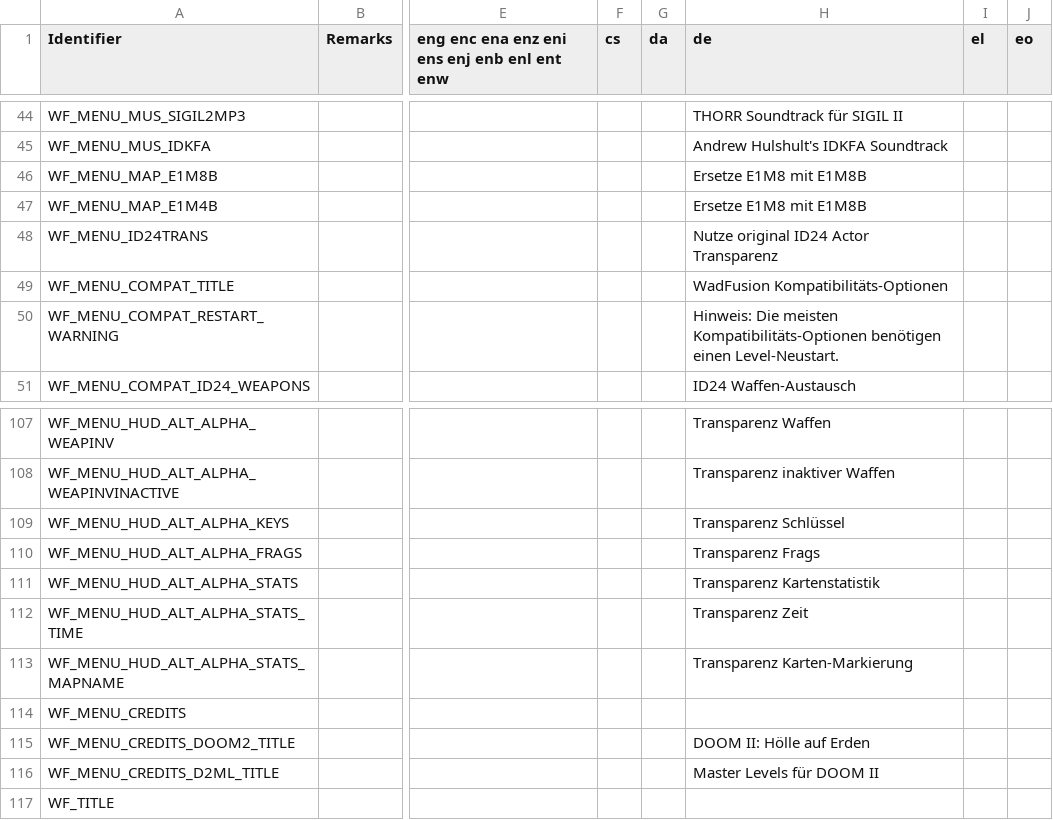
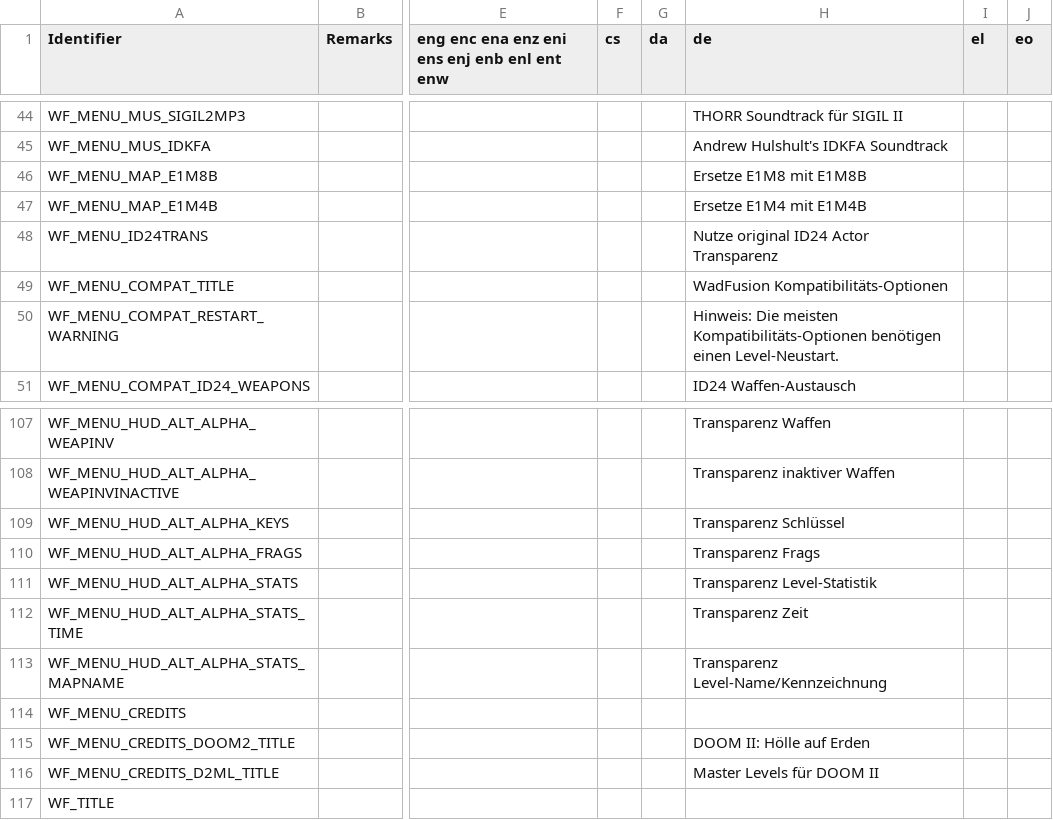
Before and after one commit to Owlet7/wadfusion, a CSV file: res/language.menus.csv, drawn as a sheet; only a part is shown, gaps mark what is left out; the diff covers the shown part only; the diff names each change by its address in the sheet, - before the commit and + after, or states it on an @@ line.

```diff
--- a/res/language.menus.csv
+++ b/res/language.menus.csv
-H47 (de): Ersetze E1M8 mit E1M8B
+H47 (de): Ersetze E1M4 mit E1M4B
-H111 (de): Transparenz Kartenstatistik
+H111 (de): Transparenz Level-Statistik
-H113 (de): Transparenz Karten-Markierung
+H113 (de): Transparenz Level-Name/Kennzeichnung
```
Also changed, not shown: 7 edited cells elsewhere in this file.
